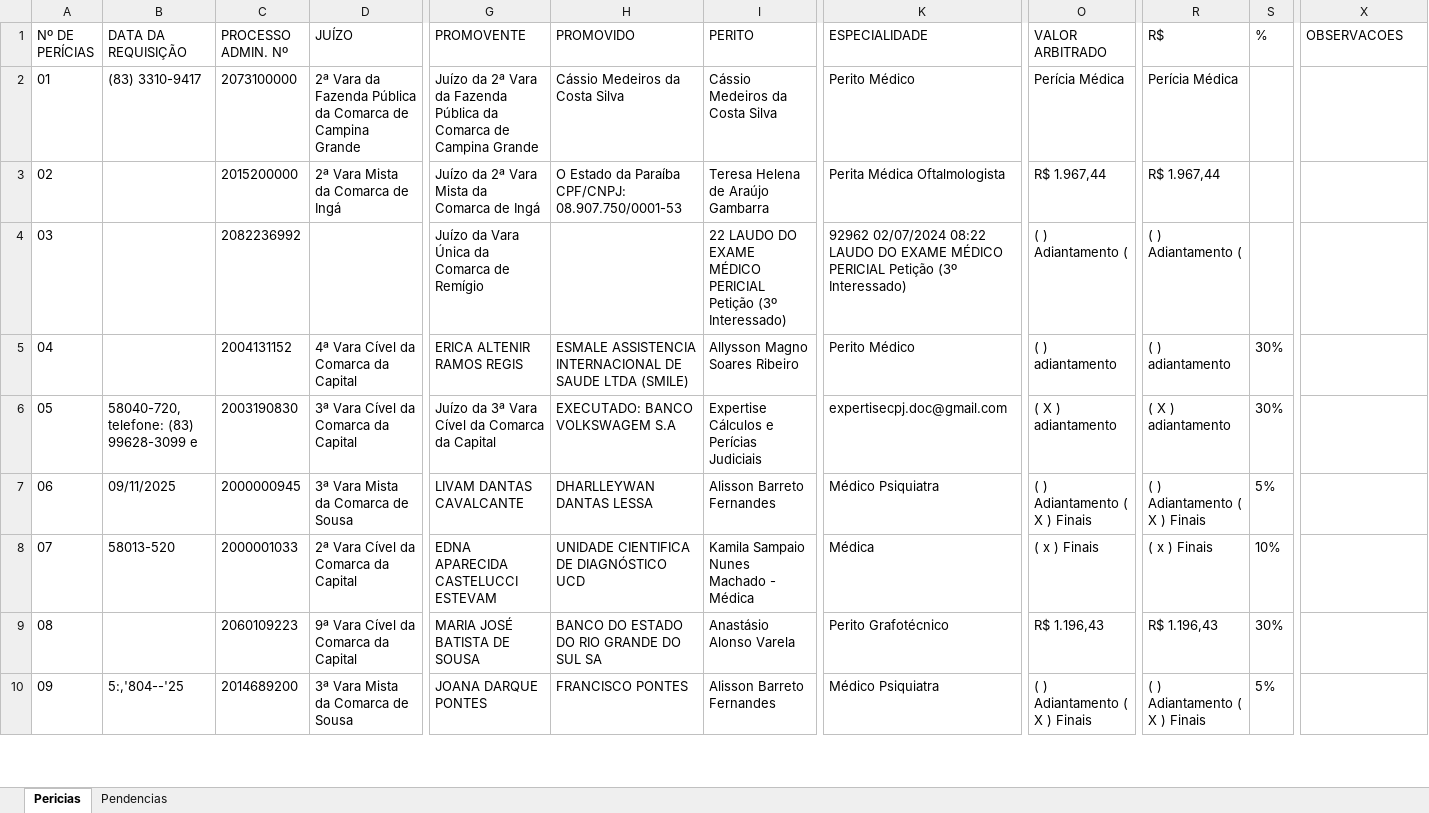
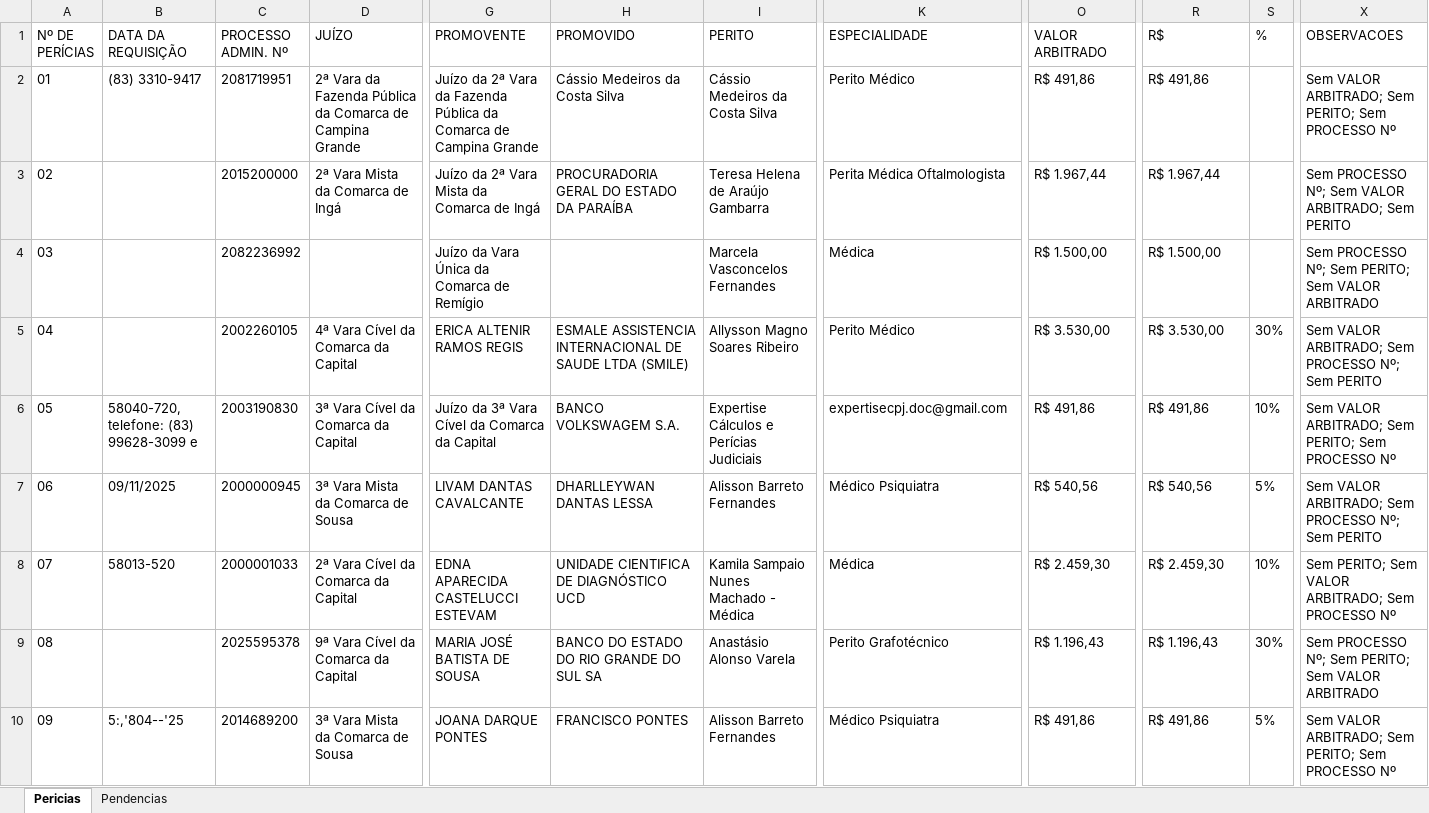
Before and after one commit to sindlinger/sei-dashboard, an Excel workbook: relatorio_pericias.xlsx, sheet Pericias, drawn as a sheet; only a part is shown, gaps mark what is left out; values as stored, in another font and other column widths than the file's, no borders; the diff covers the shown part only; the diff names each change by its address in the sheet, - before the commit and + after, or states it on an @@ line.

Commit message:
feat: consolidate data per SEI process

```diff
--- a/relatorio_pericias.xlsx (sheet Pericias)
+++ b/relatorio_pericias.xlsx (sheet Pericias)
-C2 (PROCESSO ADMIN. Nº): 2073100000
+C2 (PROCESSO ADMIN. Nº): 2081719951
-O2 (VALOR ARBITRADO): Perícia Médica
+O2 (VALOR ARBITRADO): R$ 491,86
-R2 (R$): Perícia Médica
+R2 (R$): R$ 491,86
-X2 (OBSERVACOES): (empty)
+X2 (OBSERVACOES): Sem VALOR ARBITRADO; Sem PERITO; Sem PROCESSO Nº
-H3 (PROMOVIDO): O Estado da Paraíba CPF/CNPJ: 08.907.750/0001-53
+H3 (PROMOVIDO): PROCURADORIA GERAL DO ESTADO DA PARAÍBA
-X3 (OBSERVACOES): (empty)
+X3 (OBSERVACOES): Sem PROCESSO Nº; Sem VALOR ARBITRADO; Sem PERITO
-I4 (PERITO): 22 LAUDO DO EXAME MÉDICO PERICIAL Petição (3º Interessado)
+I4 (PERITO): Marcela Vasconcelos Fernandes
-K4 (ESPECIALIDADE): 92962 02/07/2024 08:22 LAUDO DO EXAME MÉDICO PERICIAL Petição (3º Interessado)
+K4 (ESPECIALIDADE): Médica
-O4 (VALOR ARBITRADO): ( ) Adiantamento (
+O4 (VALOR ARBITRADO): R$ 1.500,00
-R4 (R$): ( ) Adiantamento (
+R4 (R$): R$ 1.500,00
-X4 (OBSERVACOES): (empty)
+X4 (OBSERVACOES): Sem PROCESSO Nº; Sem PERITO; Sem VALOR ARBITRADO
-C5 (PROCESSO ADMIN. Nº): 2004131152
+C5 (PROCESSO ADMIN. Nº): 2002260105
-O5 (VALOR ARBITRADO): ( ) adiantamento
+O5 (VALOR ARBITRADO): R$ 3.530,00
-R5 (R$): ( ) adiantamento
+R5 (R$): R$ 3.530,00
-X5 (OBSERVACOES): (empty)
+X5 (OBSERVACOES): Sem VALOR ARBITRADO; Sem PROCESSO Nº; Sem PERITO
-H6 (PROMOVIDO): EXECUTADO: BANCO VOLKSWAGEM S.A
+H6 (PROMOVIDO): BANCO VOLKSWAGEM S.A.
-O6 (VALOR ARBITRADO): ( X ) adiantamento
+O6 (VALOR ARBITRADO): R$ 491,86
-R6 (R$): ( X ) adiantamento
+R6 (R$): R$ 491,86
-S6 (%): 30%
+S6 (%): 10%
-X6 (OBSERVACOES): (empty)
+X6 (OBSERVACOES): Sem VALOR ARBITRADO; Sem PERITO; Sem PROCESSO Nº
-O7 (VALOR ARBITRADO): ( ) Adiantamento ( X ) Finais
+O7 (VALOR ARBITRADO): R$ 540,56
-R7 (R$): ( ) Adiantamento ( X ) Finais
+R7 (R$): R$ 540,56
-X7 (OBSERVACOES): (empty)
+X7 (OBSERVACOES): Sem VALOR ARBITRADO; Sem PROCESSO Nº; Sem PERITO
-O8 (VALOR ARBITRADO): ( x ) Finais
+O8 (VALOR ARBITRADO): R$ 2.459,30
-R8 (R$): ( x ) Finais
+R8 (R$): R$ 2.459,30
-X8 (OBSERVACOES): (empty)
+X8 (OBSERVACOES): Sem PERITO; Sem VALOR ARBITRADO; Sem PROCESSO Nº
-C9 (PROCESSO ADMIN. Nº): 2060109223
+C9 (PROCESSO ADMIN. Nº): 2025595378
-X9 (OBSERVACOES): (empty)
+X9 (OBSERVACOES): Sem PROCESSO Nº; Sem PERITO; Sem VALOR ARBITRADO
-O10 (VALOR ARBITRADO): ( ) Adiantamento ( X ) Finais
+O10 (VALOR ARBITRADO): R$ 491,86
-R10 (R$): ( ) Adiantamento ( X ) Finais
+R10 (R$): R$ 491,86
-X10 (OBSERVACOES): (empty)
+X10 (OBSERVACOES): Sem VALOR ARBITRADO; Sem PERITO; Sem PROCESSO Nº
```
Also changed, not shown: 207 edited cells elsewhere in this sheet, sheet Pendencias, 1 other file.
